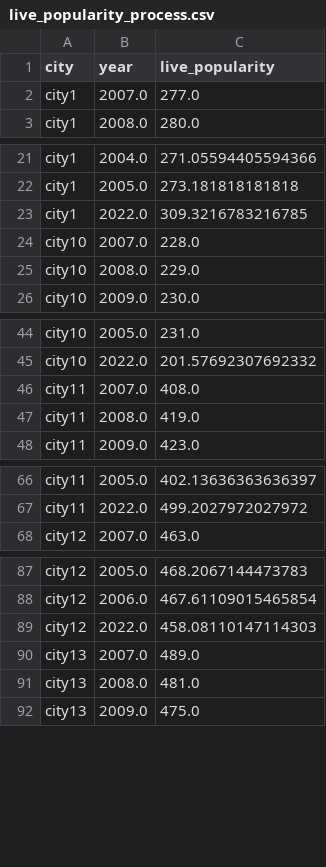
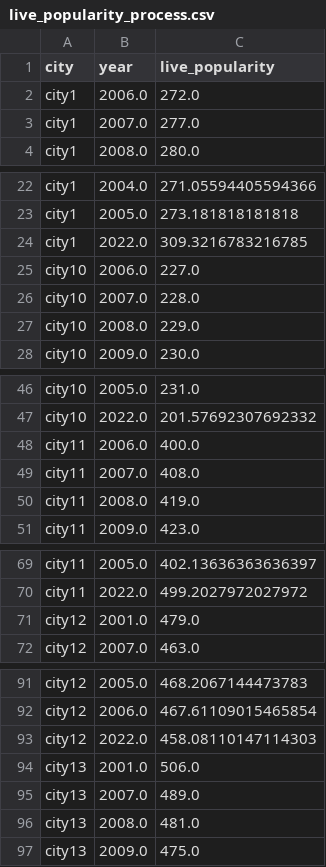
Before and after one commit to meteorshowering/datafountain993, a CSV file: popularity/live_popularity_process.csv, drawn as a sheet; only a part is shown, gaps mark what is left out; the diff covers the shown part only; the diff names each change by its address in the sheet, - before the commit and + after, or states it on an @@ line.

```diff
--- a/popularity/live_popularity_process.csv
+++ b/popularity/live_popularity_process.csv
+row 2: city1 | 2006.0 | 272.0
+row 25: city10 | 2006.0 | 227.0
+row 48: city11 | 2006.0 | 400.0
+row 71: city12 | 2001.0 | 479.0
+row 94: city13 | 2001.0 | 506.0
```
Also changed, not shown: 35 added rows elsewhere in this file, popularity/born_popularity_process.csv, 1 other file.
